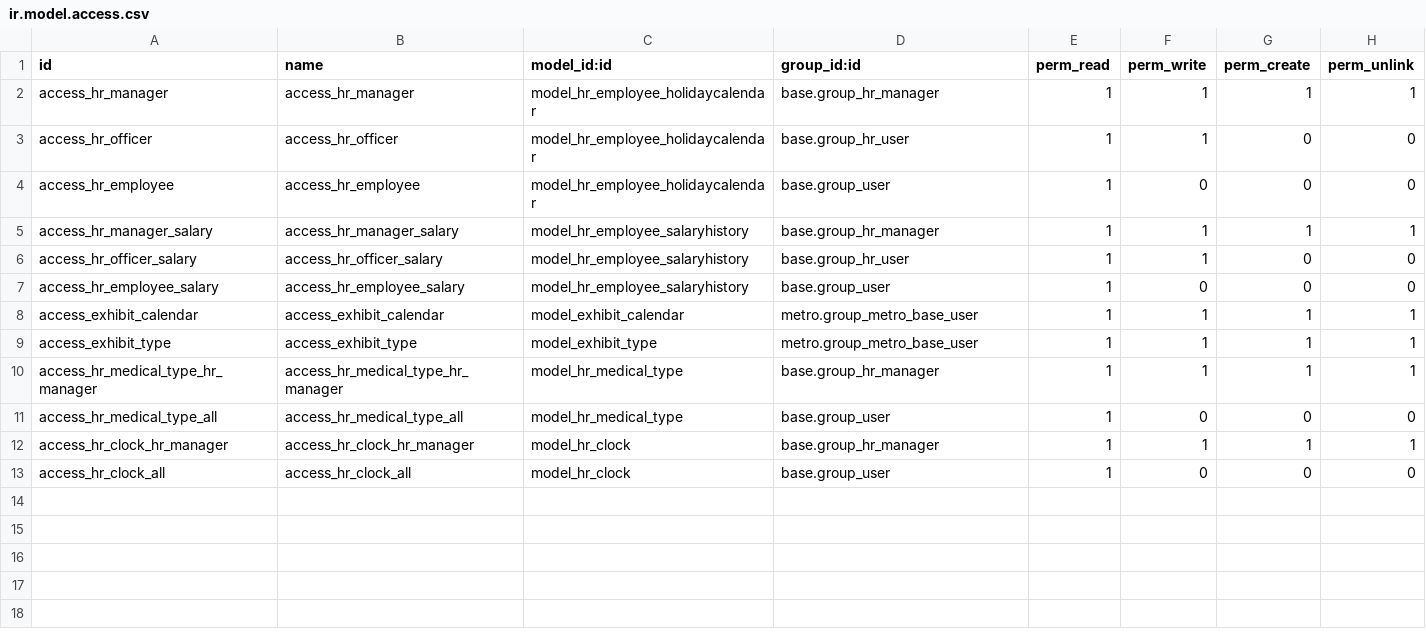
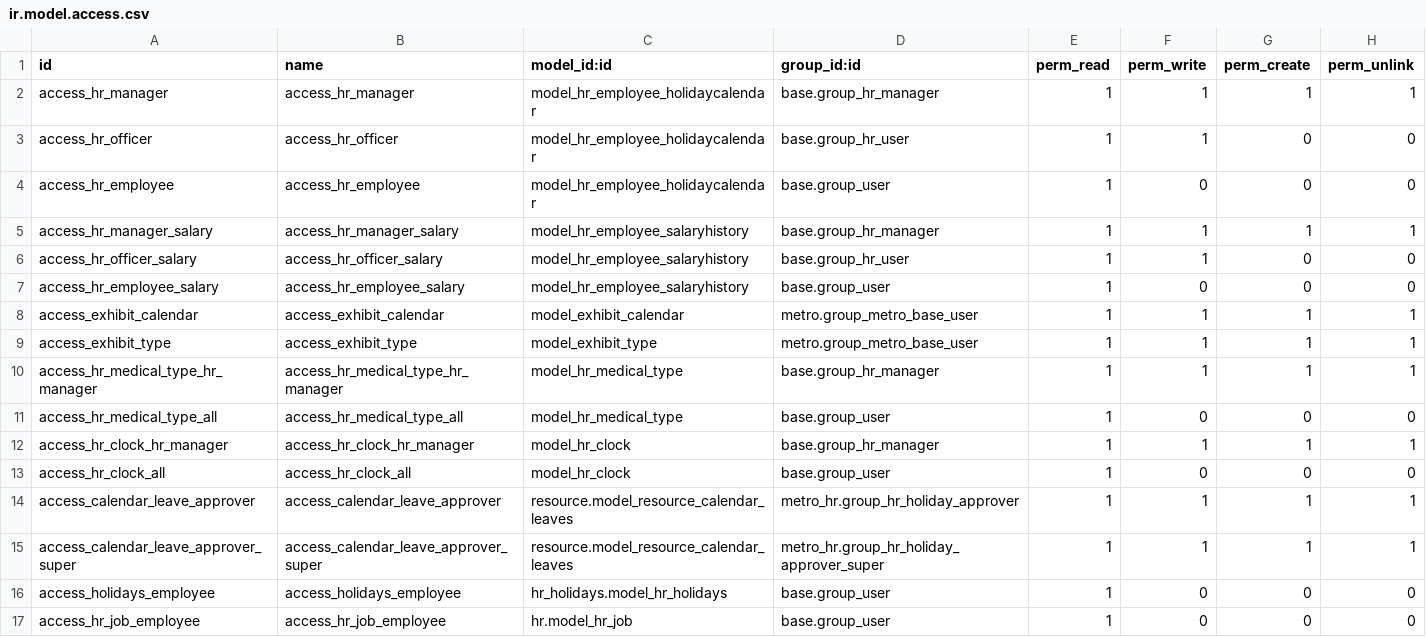
Before and after one commit to hoangtk/metrotowtruck, a CSV file: metro_hr/security/ir.model.access.csv, drawn as a sheet; the diff names each change by its address in the sheet, - before the commit and + after, or states it on an @@ line.

Commit message:
Improved the HR Holiday feature

```diff
--- a/metro_hr/security/ir.model.access.csv
+++ b/metro_hr/security/ir.model.access.csv
+row 14: access_calendar_leave_approver | access_calendar_leave_approver | resource.model_resource_calendar_leaves | metro_hr.group_hr_holiday_approver | 1 | 1 | 1 | 1
+row 15: access_calendar_leave_approver_super | access_calendar_leave_approver_super | resource.model_resource_calendar_leaves | metro_hr.group_hr_holiday_approver_super | 1 | 1 | 1 | 1
+row 16: access_holidays_employee | access_holidays_employee | hr_holidays.model_hr_holidays | base.group_user | 1 | 0 | 0 | 0
+row 17: access_hr_job_employee | access_hr_job_employee | hr.model_hr_job | base.group_user | 1 | 0 | 0 | 0
```
Also changed, not shown: 8 other files.
